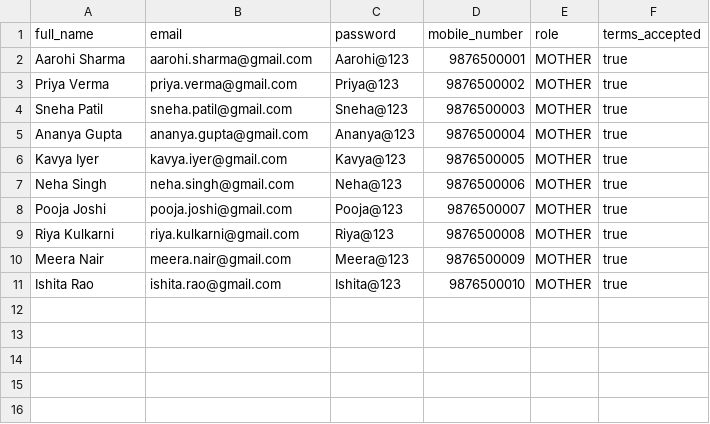
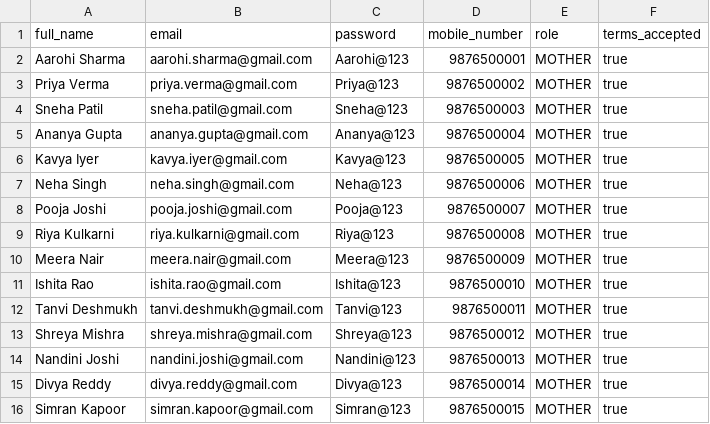
Before and after one commit to payalingle1411/NURTURE-AI-, a CSV file: database/sample_data/users.csv, drawn as a sheet; the diff names each change by its address in the sheet, - before the commit and + after, or states it on an @@ line.

```diff
--- a/database/sample_data/users.csv
+++ b/database/sample_data/users.csv
+row 12: Tanvi Deshmukh | tanvi.deshmukh@gmail.com | Tanvi@123 | 9876500011 | MOTHER | true
+row 13: Shreya Mishra | shreya.mishra@gmail.com | Shreya@123 | 9876500012 | MOTHER | true
+row 14: Nandini Joshi | nandini.joshi@gmail.com | Nandini@123 | 9876500013 | MOTHER | true
+row 15: Divya Reddy | divya.reddy@gmail.com | Divya@123 | 9876500014 | MOTHER | true
+row 16: Simran Kapoor | simran.kapoor@gmail.com | Simran@123 | 9876500015 | MOTHER | true
```
Also changed, not shown: database/sample_data/doctors.csv, database/sample_data/family_members.csv, 18 other files.
